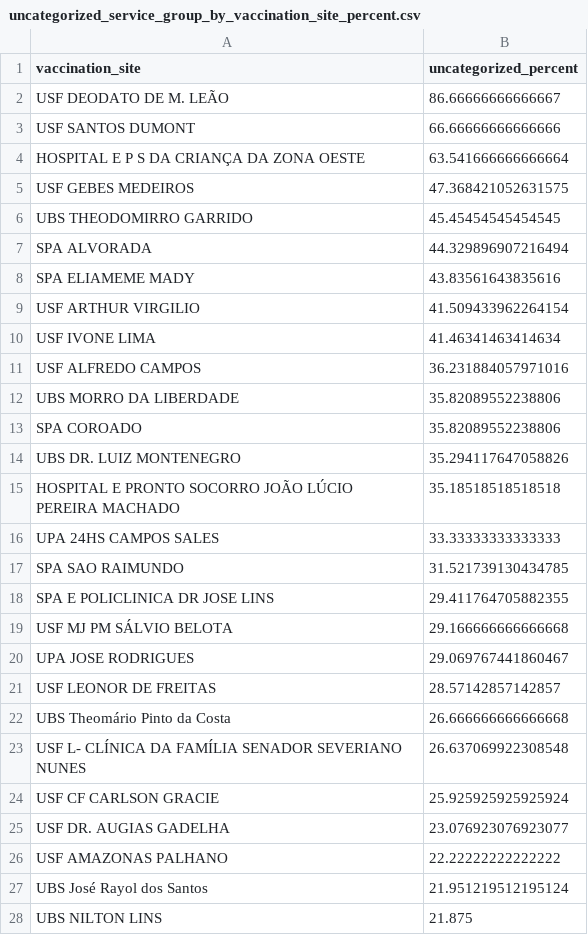
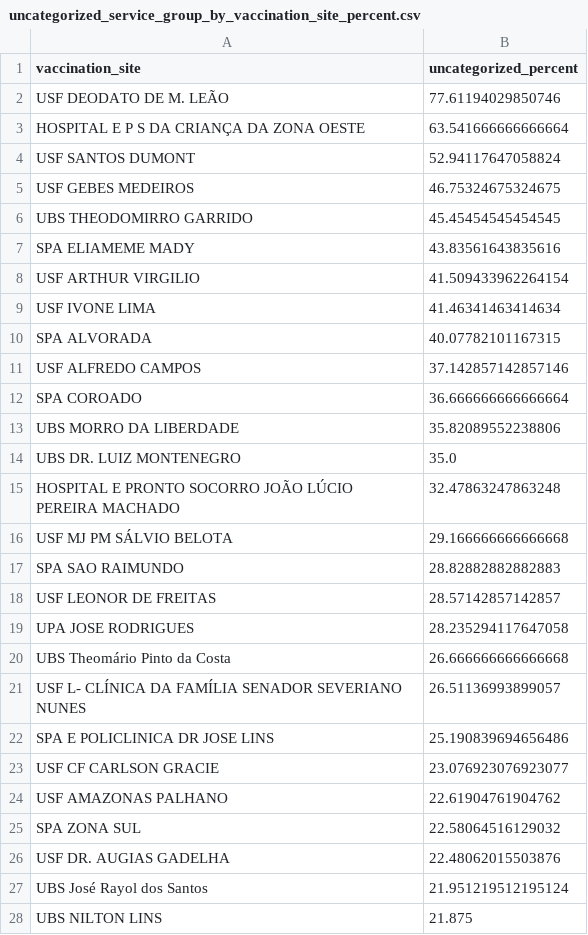
Before and after one commit to CodeForManaus/vacina-manaus-backend, a CSV file: analytics/uncategorized_service_group_by_vaccination_site_percent.csv, drawn as a sheet; only a part is shown; the diff covers the shown part only.

```diff
--- a/analytics/uncategorized_service_group_by_vaccination_site_percent.csv
+++ b/analytics/uncategorized_service_group_by_vaccination_site_percent.csv
@@ -1,8 +1,7 @@
 vaccination_site,uncategorized_percent
-USF DEODATO DE M. LEÃO,86.66666666666667
-USF SANTOS DUMONT,66.66666666666666
+USF DEODATO DE M. LEÃO,77.61194029850746
 HOSPITAL E P S DA CRIANÇA DA ZONA OESTE,63.541666666666664
-USF GEBES MEDEIROS,47.368421052631575
+USF SANTOS DUMONT,52.94117647058824
+USF GEBES MEDEIROS,46.75324675324675
 UBS THEODOMIRRO GARRIDO,45.45454545454545
-SPA ALVORADA,44.329896907216494
 SPA ELIAMEME MADY,43.83561643835616
@@ -10,18 +9,19 @@ USF ARTHUR VIRGILIO,41.509433962264154
 USF IVONE LIMA,41.46341463414634
-USF ALFREDO CAMPOS,36.231884057971016
+SPA ALVORADA,40.07782101167315
+USF ALFREDO CAMPOS,37.142857142857146
+SPA COROADO,36.666666666666664
 UBS MORRO DA LIBERDADE,35.82089552238806
-SPA COROADO,35.82089552238806
-UBS DR. LUIZ MONTENEGRO,35.294117647058826
-HOSPITAL E PRONTO SOCORRO JOÃO LÚCIO PEREIRA MACHADO,35.18518518518518
-UPA 24HS CAMPOS SALES,33.33333333333333
-SPA SAO RAIMUNDO,31.521739130434785
-SPA E POLICLINICA DR JOSE LINS,29.411764705882355
+UBS DR. LUIZ MONTENEGRO,35.0
+HOSPITAL E PRONTO SOCORRO JOÃO LÚCIO PEREIRA MACHADO,32.47863247863248
 USF MJ PM SÁLVIO BELOTA,29.166666666666668
-UPA JOSE RODRIGUES,29.069767441860467
+SPA SAO RAIMUNDO,28.82882882882883
 USF LEONOR DE FREITAS,28.57142857142857
+UPA JOSE RODRIGUES,28.235294117647058
 UBS Theomário Pinto da Costa,26.666666666666668
-USF L- CLÍNICA DA FAMÍLIA SENADOR SEVERIANO NUNES,26.637069922308548
-USF CF CARLSON GRACIE,25.925925925925924
-USF DR. AUGIAS GADELHA,23.076923076923077
-USF AMAZONAS PALHANO,22.22222222222222
+USF L- CLÍNICA DA FAMÍLIA SENADOR SEVERIANO NUNES,26.51136993899057
+SPA E POLICLINICA DR JOSE LINS,25.190839694656486
+USF CF CARLSON GRACIE,23.076923076923077
+USF AMAZONAS PALHANO,22.61904761904762
+SPA ZONA SUL,22.58064516129032
+USF DR. AUGIAS GADELHA,22.48062015503876
 UBS José Rayol dos Santos,21.951219512195124
```
Also changed, not shown: 5 added rows, 1 removed row and 7 edited cells elsewhere in this file, analytics/service_group_count.csv, analytics/uncategorized_service_group_by_vaccination_site_full_data.csv, 12 other files.
